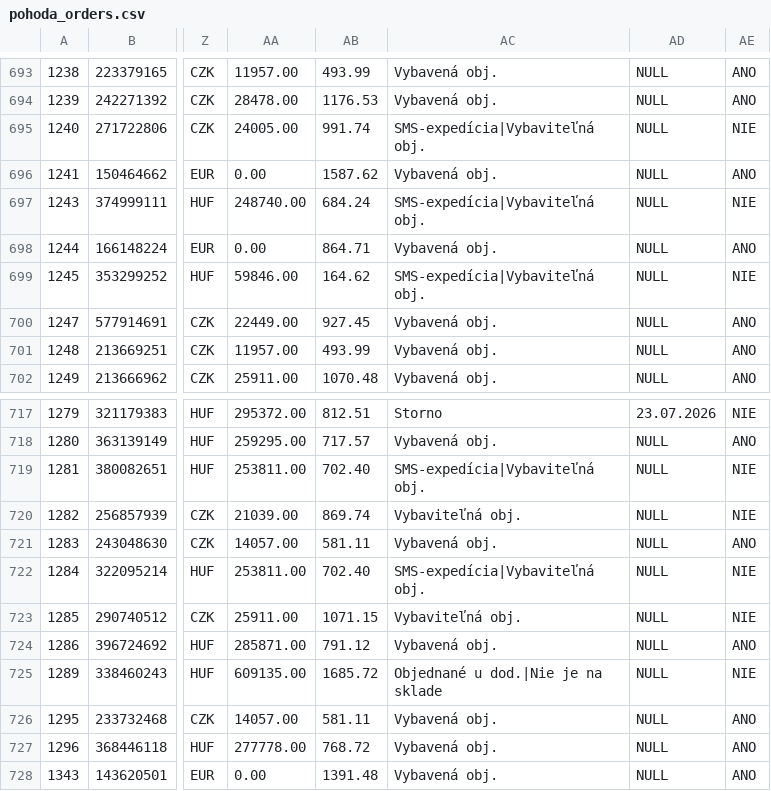
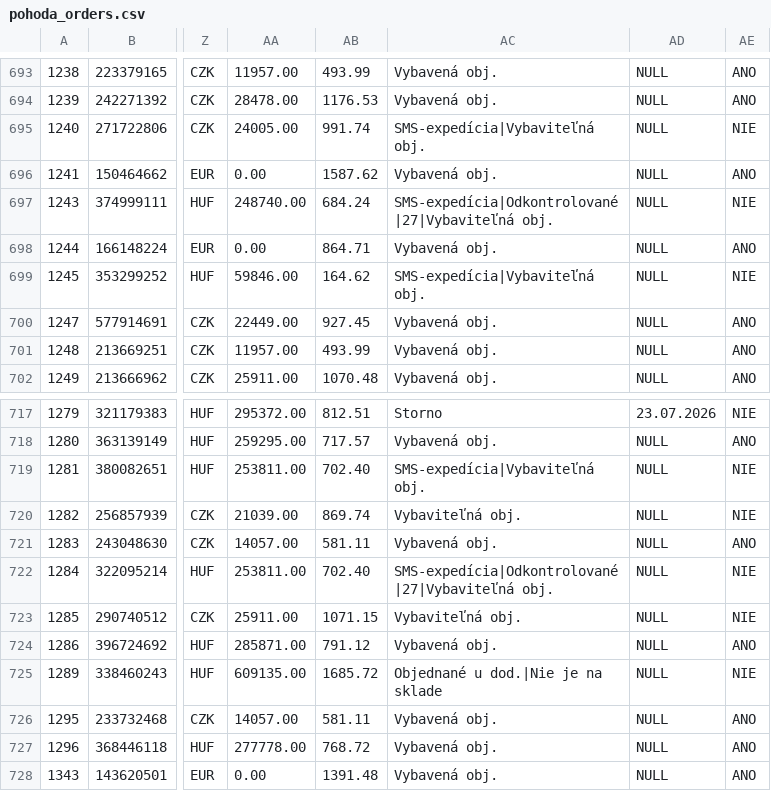
Before and after one commit to siso9993/orders-api, a CSV file: api/pohoda_orders.csv, drawn as a sheet; only a part is shown, gaps mark what is left out; the diff covers the shown part only; the diff names each change by its address in the sheet, - before the commit and + after, or states it on an @@ line.

```diff
--- a/api/pohoda_orders.csv
+++ b/api/pohoda_orders.csv
-AC697: SMS-expedícia|Vybaviteľná obj.
+AC697: SMS-expedícia|Odkontrolované|27|Vybaviteľná obj.
-AC722: SMS-expedícia|Vybaviteľná obj.
+AC722: SMS-expedícia|Odkontrolované|27|Vybaviteľná obj.
```
Also changed, not shown: 1 added row and 20 edited cells elsewhere in this file.
